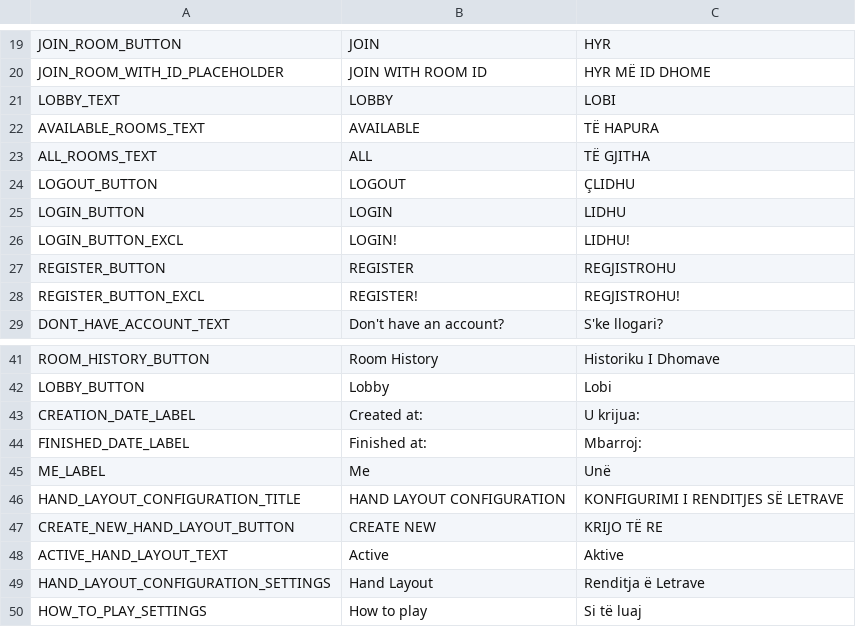
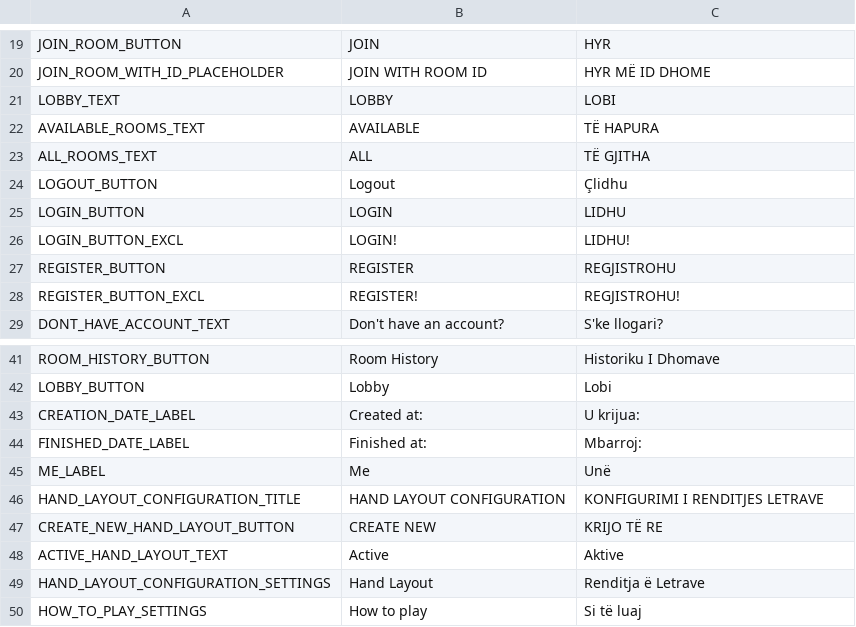
Before and after one commit to setokk/MurlanLive, a CSV file: MuLiveUI/translations/translations.csv, drawn as a sheet; only a part is shown, gaps mark what is left out.

```diff
--- a/MuLiveUI/translations/translations.csv
+++ b/MuLiveUI/translations/translations.csv
@@ -23,3 +23,3 @@ AVAILABLE_ROOMS_TEXT,AVAILABLE,TË HAPURA
 ALL_ROOMS_TEXT,ALL,TË GJITHA
-LOGOUT_BUTTON,LOGOUT,ÇLIDHU
+LOGOUT_BUTTON,Logout,Çlidhu
 LOGIN_BUTTON,LOGIN,LIDHU
@@ -45,3 +45,3 @@ FINISHED_DATE_LABEL,Finished at: ,Mbarroj:
 ME_LABEL,Me,Unë
-HAND_LAYOUT_CONFIGURATION_TITLE,HAND LAYOUT CONFIGURATION,KONFIGURIMI I RENDITJES SË LETRAVE
+HAND_LAYOUT_CONFIGURATION_TITLE,HAND LAYOUT CONFIGURATION,KONFIGURIMI I RENDITJES LETRAVE
 CREATE_NEW_HAND_LAYOUT_BUTTON,CREATE NEW,KRIJO TË RE
```
Also changed, not shown: 23 other files.
